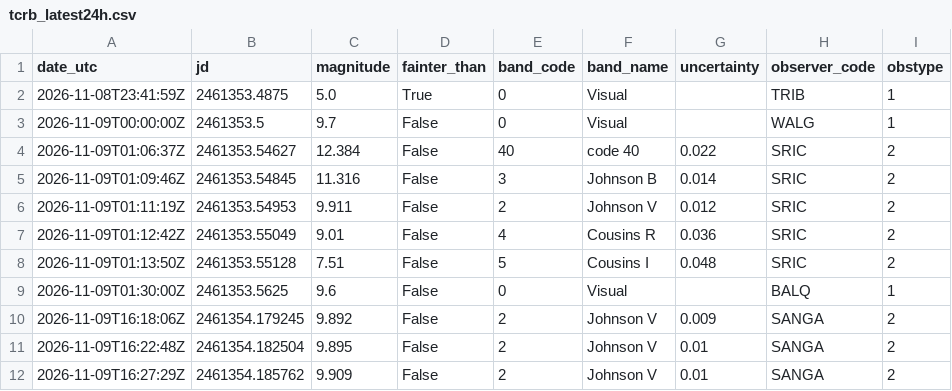
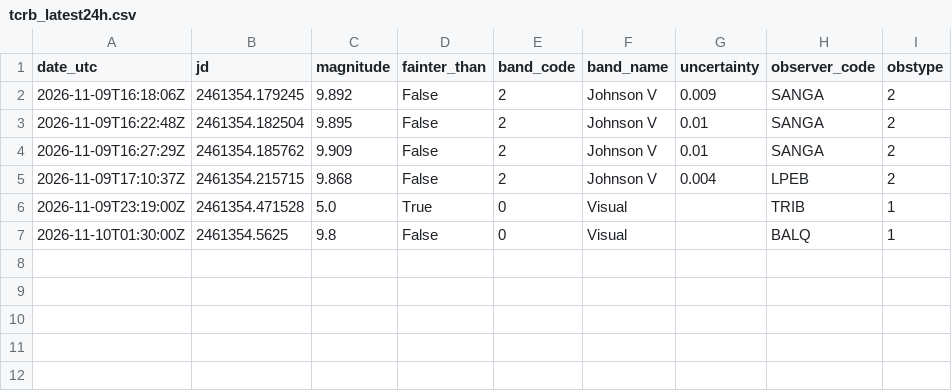
Before and after one commit to thg4web/vso, a CSV file: static/exports/tcrb_latest24h.csv, drawn as a sheet.

Commit message:
Data refresh: 2026-11-10T04:13:13Z

```diff
--- a/static/exports/tcrb_latest24h.csv
+++ b/static/exports/tcrb_latest24h.csv
@@ -1,10 +1,2 @@
 date_utc,jd,magnitude,fainter_than,band_code,band_name,uncertainty,observer_code,obstype
-2026-11-08T23:41:59Z,2461353.4875,5.0,True,0,Visual,,TRIB,1
-2026-11-09T00:00:00Z,2461353.5,9.7,False,0,Visual,,WALG,1
-2026-11-09T01:06:37Z,2461353.54627,12.384,False,40,code 40,0.022,SRIC,2
-2026-11-09T01:09:46Z,2461353.54845,11.316,False,3,Johnson B,0.014,SRIC,2
-2026-11-09T01:11:19Z,2461353.54953,9.911,False,2,Johnson V,0.012,SRIC,2
-2026-11-09T01:12:42Z,2461353.55049,9.01,False,4,Cousins R,0.036,SRIC,2
-2026-11-09T01:13:50Z,2461353.55128,7.51,False,5,Cousins I,0.048,SRIC,2
-2026-11-09T01:30:00Z,2461353.5625,9.6,False,0,Visual,,BALQ,1
 2026-11-09T16:18:06Z,2461354.179245,9.892,False,2,Johnson V,0.009,SANGA,2
@@ -12 +4,4 @@ date_utc,jd,magnitude,fainter_than,band_code,band_name,uncertainty,observer_code
 2026-11-09T16:27:29Z,2461354.185762,9.909,False,2,Johnson V,0.01,SANGA,2
+2026-11-09T17:10:37Z,2461354.215715,9.868,False,2,Johnson V,0.004,LPEB,2
+2026-11-09T23:19:00Z,2461354.471528,5.0,True,0,Visual,,TRIB,1
+2026-11-10T01:30:00Z,2461354.5625,9.8,False,0,Visual,,BALQ,1
```
Also changed, not shown: 2 other files.
